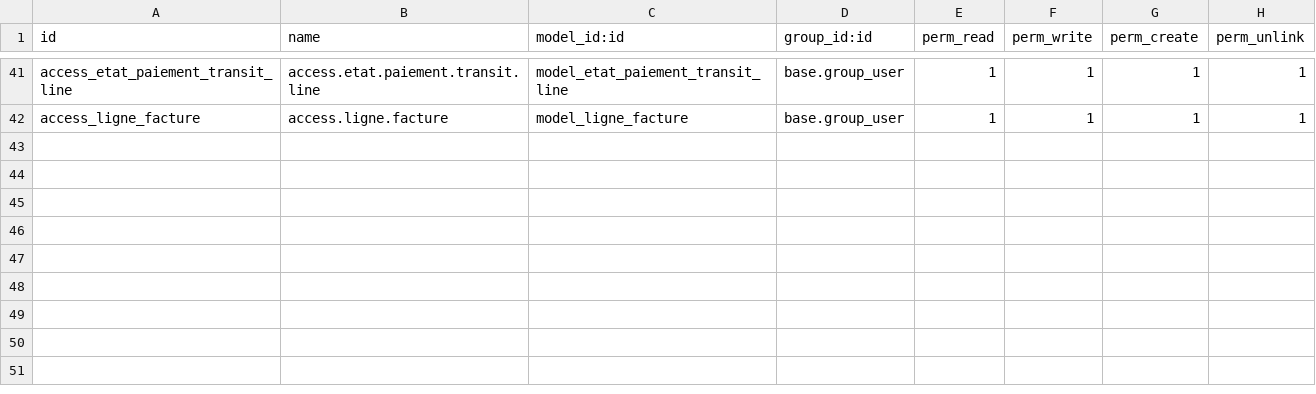
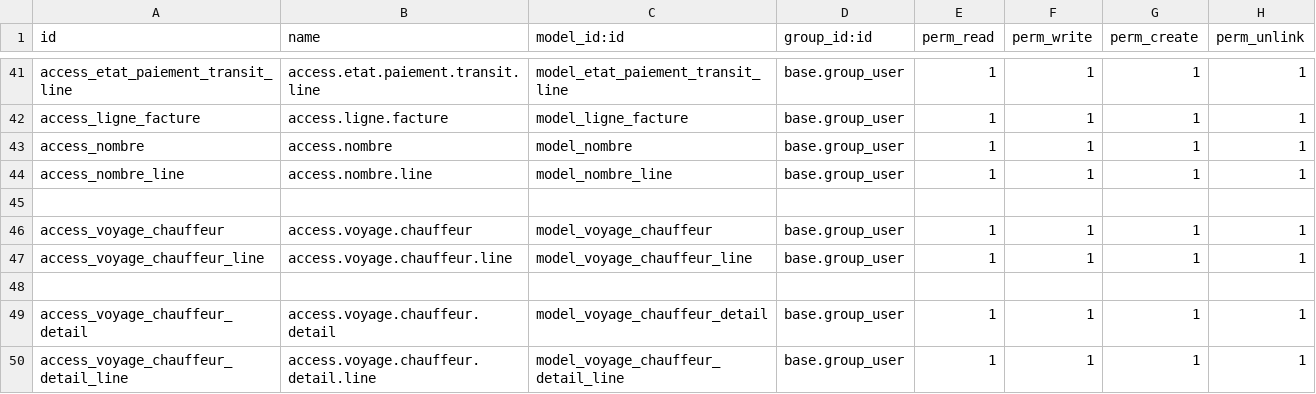
Before and after one commit to wmmitte/wasscom_addons_customs, a CSV file: Gestion_Facturation/security/ir.model.access.csv, drawn as a sheet; only a part is shown, gaps mark what is left out.

Commit message:
correction des états statistiques sur les chauffeurs et les camions

```diff
--- a/Gestion_Facturation/security/ir.model.access.csv
+++ b/Gestion_Facturation/security/ir.model.access.csv
@@ -42 +42,9 @@ access_etat_paiement_transit_line,access.etat.paiement.transit.line,model_etat_p
 access_ligne_facture,access.ligne.facture,model_ligne_facture,base.group_user,1,1,1,1
+access_nombre,access.nombre,model_nombre,base.group_user,1,1,1,1
+access_nombre_line,access.nombre.line,model_nombre_line,base.group_user,1,1,1,1
+
+access_voyage_chauffeur,access.voyage.chauffeur,model_voyage_chauffeur,base.group_user,1,1,1,1
+access_voyage_chauffeur_line,access.voyage.chauffeur.line,model_voyage_chauffeur_line,base.group_user,1,1,1,1
+
+access_voyage_chauffeur_detail,access.voyage.chauffeur.detail,model_voyage_chauffeur_detail,base.group_user,1,1,1,1
+access_voyage_chauffeur_detail_line,access.voyage.chauffeur.detail.line,model_voyage_chauffeur_detail_line,base.group_user,1,1,1,1
```
Also changed, not shown: 15 other files.
